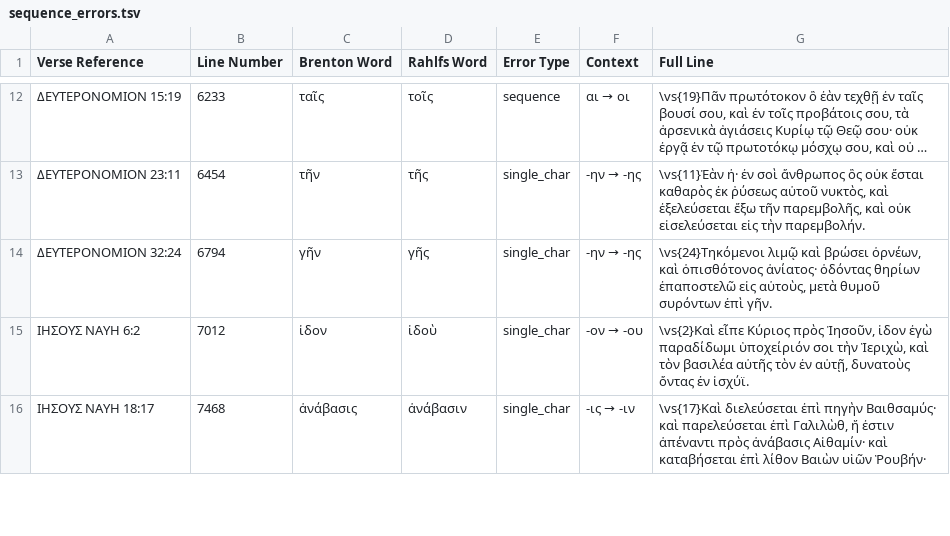
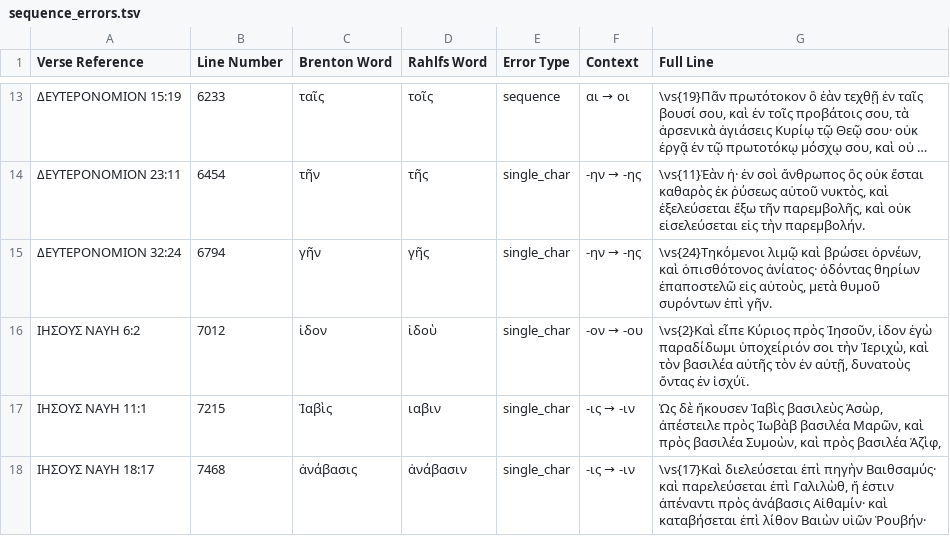
Before and after one commit to jjorloff1/brenton-lxx-error-finder, a TSV file: check_sequence_errors/output/sequence_errors.tsv, drawn as a sheet; only a part is shown, gaps mark what is left out; long unchanged cells end in …; the diff covers the shown part only.

```diff
--- a/check_sequence_errors/output/sequence_errors.tsv
+++ b/check_sequence_errors/output/sequence_errors.tsv
@@ -15,2 +16,3 @@ Verse Reference	Line Number	Brenton Word	Rahlfs Word	Error Type	Context	Full Lin
 ΙΗΣΟΥΣ ΝΑΥΗ 6:2	7012	ἰδον	ἰδοὺ	single_char	-ον → -ου	\vs{2}Καὶ εἶπε Κύριος πρὸς Ἰησοῦν, ἰδον ἐγὼ παραδίδωμι ὑποχείριόν σοι τὴν Ἱεριχὼ, καὶ τὸν βασιλέα αὐτῆς τὸν ἐν αὐτῇ, δυνατοὺς ὄντας ἐν ἰσχύϊ.
+ΙΗΣΟΥΣ ΝΑΥΗ 11:1	7215	Ἰαβὶς	ιαβιν	single_char	-ις → -ιν	Ὡς δὲ ἤκουσεν Ἰαβὶς βασιλεὺς Ἀσὼρ, ἀπέστειλε πρὸς Ἰωβὰβ βασιλέα Μαρῶν, καὶ πρὸς βασιλέα Συμοὼν, καὶ πρὸς βασιλέα Ἀζὶφ,
 ΙΗΣΟΥΣ ΝΑΥΗ 18:17	7468	ἀνάβασις	ἀνάβασιν	single_char	-ις → -ιν	\vs{17}Καὶ διελεύσεται ἐπὶ πηγὴν Βαιθσαμύς· καὶ παρελεύσεται ἐπὶ Γαλιλὼθ, ἥ ἐστιν ἀπέναντι πρὸς ἀνάβασις Αἰθαμίν· καὶ καταβήσεται ἐπὶ λίθον Βαιὼν υἱῶν Ῥουβήν·
```
Also changed, not shown: 7 added rows and 1 removed row elsewhere in this file, check_grave_accents/output/misplaced_graves.tsv, check_missing_words_for_typos/output/missing_words.tsv, 7 other files.
